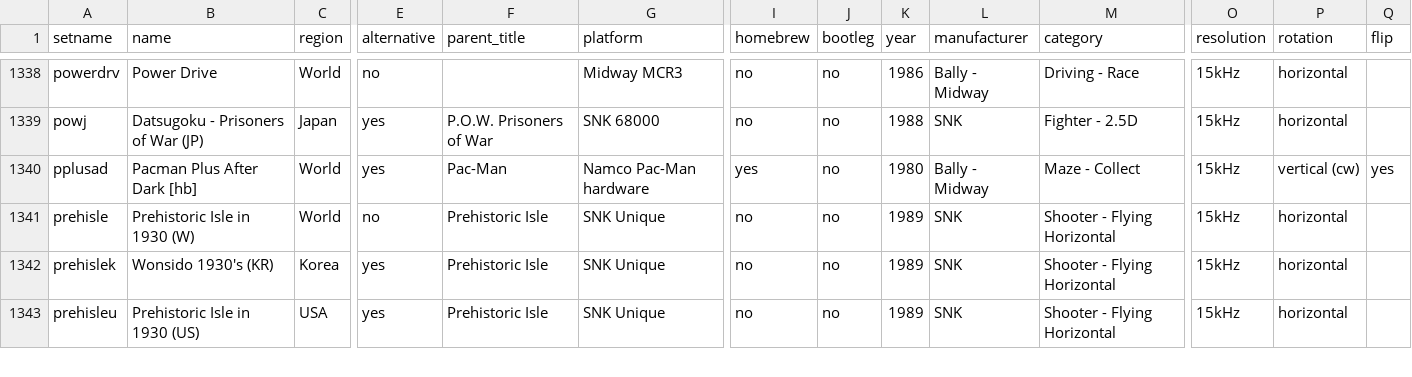
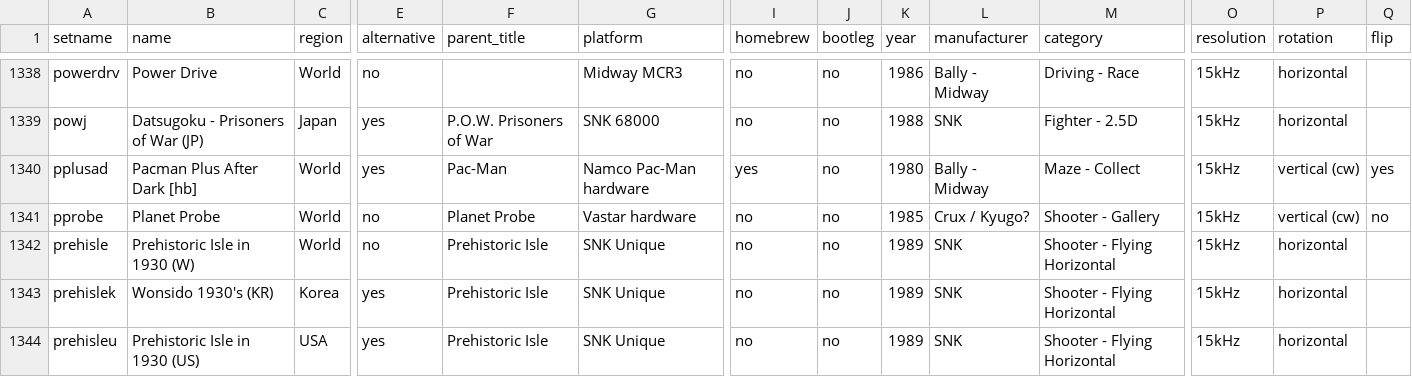
Before and after one commit to MiSTer-devel/ArcadeDatabase_MiSTer, a CSV file: ArcadeDatabase.csv, drawn as a sheet; only a part is shown, gaps mark what is left out; rows hold the shown columns only; the diff names each change by its address in the sheet, - before the commit and + after, or states it on an @@ line.

Commit message:
Add Planet Probe (pprobe) — nomadentrymra gap on the Vastar core

```diff
--- a/ArcadeDatabase.csv
+++ b/ArcadeDatabase.csv
+row 1341: pprobe | Planet Probe | World | no | Planet Probe | Vastar hardware | no | no | 1985 | Crux / Kyugo? | Shooter - Gallery | 15kHz | vertical (cw) | no
```
